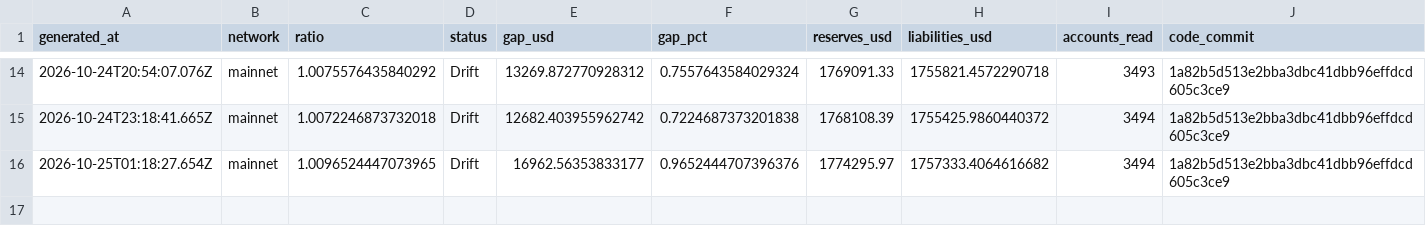
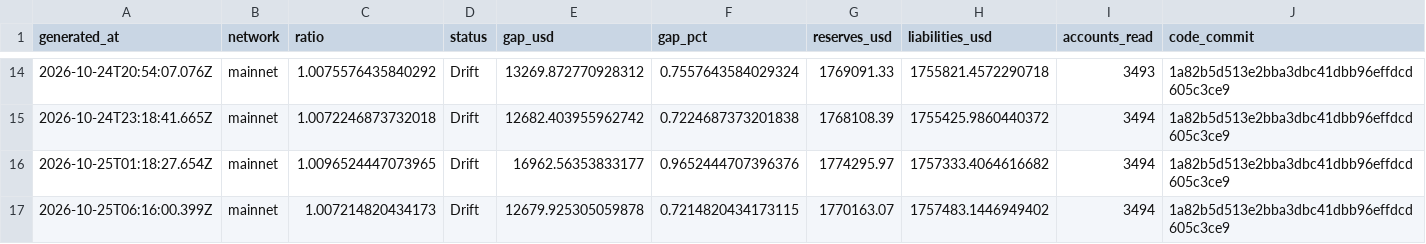
Before and after one commit to Lakshmikanth-3/ZeroGap, a CSV file: index.csv, drawn as a sheet; only a part is shown, gaps mark what is left out; rows hold the shown columns only; the diff names each change by its address in the sheet, - before the commit and + after, or states it on an @@ line.

```diff
--- a/index.csv
+++ b/index.csv
+row 17: 2026-10-25T06:16:00.399Z | mainnet | 1.007214820434173 | Drift | 12679.925305059878 | 0.7214820434173115 | 1770163.07 | 1757483.1446949402 | 3494 | 1a82b5d513e2bba3dbc41dbb96effdcd605c3ce9
```
Also changed, not shown: 1 other file.
